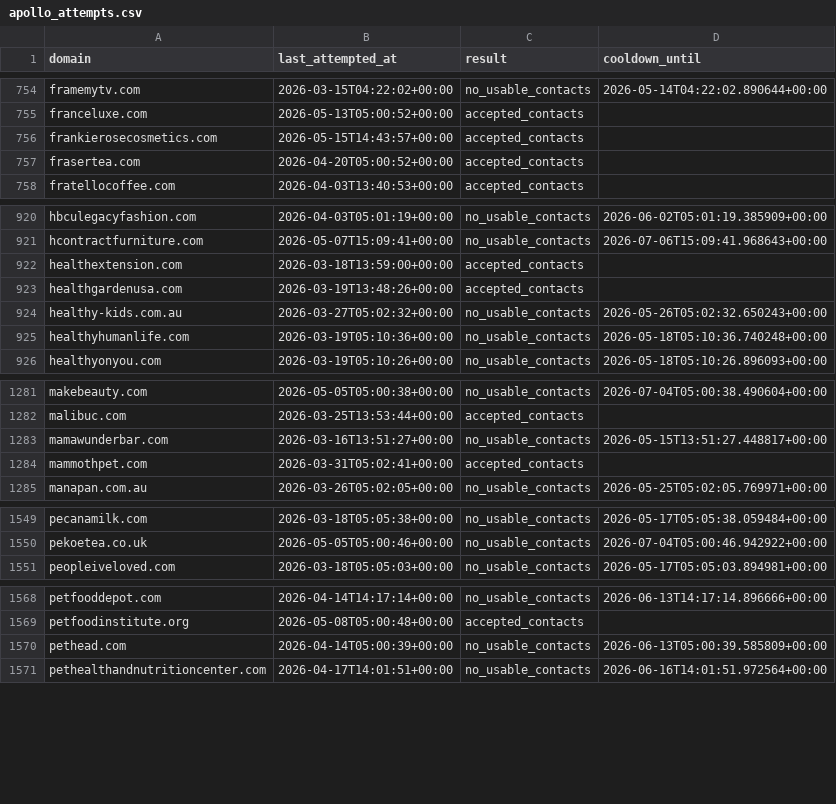
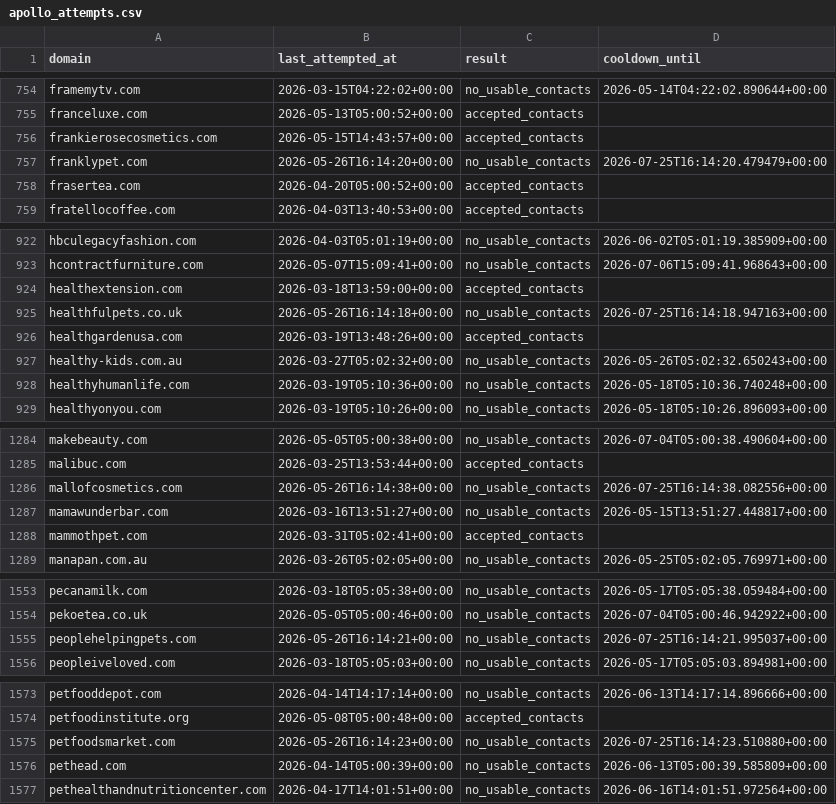
Before and after one commit to david-anata/Lead-scraper, a CSV file: state/apollo_attempts.csv, drawn as a sheet; only a part is shown, gaps mark what is left out; the diff covers the shown part only.

Commit message:
Update Apollo attempts state

```diff
--- a/state/apollo_attempts.csv
+++ b/state/apollo_attempts.csv
@@ -756,2 +756,3 @@ franceluxe.com,2026-05-13T05:00:52+00:00,accepted_contacts,
 frankierosecosmetics.com,2026-05-15T14:43:57+00:00,accepted_contacts,
+franklypet.com,2026-05-26T16:14:20+00:00,no_usable_contacts,2026-07-25T16:14:20.479479+00:00
 frasertea.com,2026-04-20T05:00:52+00:00,accepted_contacts,
@@ -922,2 +924,3 @@ hcontractfurniture.com,2026-05-07T15:09:41+00:00,no_usable_contacts,2026-07-06T1
 healthextension.com,2026-03-18T13:59:00+00:00,accepted_contacts,
+healthfulpets.co.uk,2026-05-26T16:14:18+00:00,no_usable_contacts,2026-07-25T16:14:18.947163+00:00
 healthgardenusa.com,2026-03-19T13:48:26+00:00,accepted_contacts,
@@ -1282,2 +1285,3 @@ makebeauty.com,2026-05-05T05:00:38+00:00,no_usable_contacts,2026-07-04T05:00:38.
 malibuc.com,2026-03-25T13:53:44+00:00,accepted_contacts,
+mallofcosmetics.com,2026-05-26T16:14:38+00:00,no_usable_contacts,2026-07-25T16:14:38.082556+00:00
 mamawunderbar.com,2026-03-16T13:51:27+00:00,no_usable_contacts,2026-05-15T13:51:27.448817+00:00
@@ -1550,2 +1554,3 @@ pecanamilk.com,2026-03-18T05:05:38+00:00,no_usable_contacts,2026-05-17T05:05:38.
 pekoetea.co.uk,2026-05-05T05:00:46+00:00,no_usable_contacts,2026-07-04T05:00:46.942922+00:00
+peoplehelpingpets.com,2026-05-26T16:14:21+00:00,no_usable_contacts,2026-07-25T16:14:21.995037+00:00
 peopleiveloved.com,2026-03-18T05:05:03+00:00,no_usable_contacts,2026-05-17T05:05:03.894981+00:00
@@ -1569,2 +1574,3 @@ petfooddepot.com,2026-04-14T14:17:14+00:00,no_usable_contacts,2026-06-13T14:17:1
 petfoodinstitute.org,2026-05-08T05:00:48+00:00,accepted_contacts,
+petfoodsmarket.com,2026-05-26T16:14:23+00:00,no_usable_contacts,2026-07-25T16:14:23.510880+00:00
 pethead.com,2026-04-14T05:00:39+00:00,no_usable_contacts,2026-06-13T05:00:39.585809+00:00
```
Also changed, not shown: 6 added rows and 8 edited cells elsewhere in this file.
